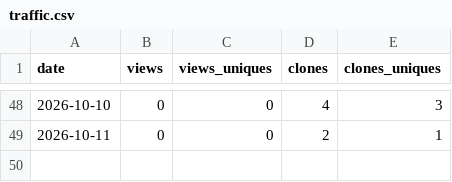
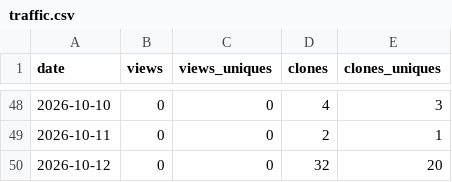
Before and after one commit to jerryliu0103/curation-discipline, a CSV file: metrics/traffic.csv, drawn as a sheet; only a part is shown, gaps mark what is left out; the diff names each change by its address in the sheet, - before the commit and + after, or states it on an @@ line.

```diff
--- a/metrics/traffic.csv
+++ b/metrics/traffic.csv
+row 50: 2026-10-12 | 0 | 0 | 32 | 20
```
Also changed, not shown: metrics/repo.csv.
